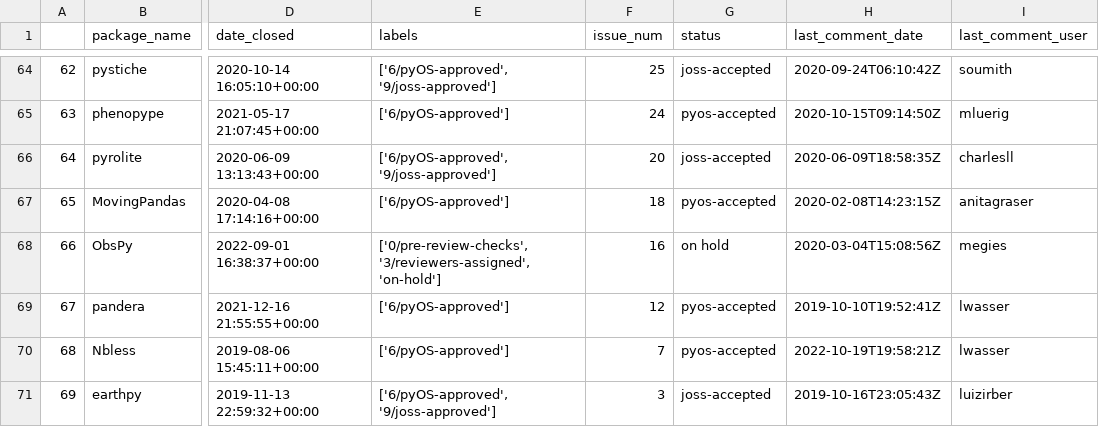
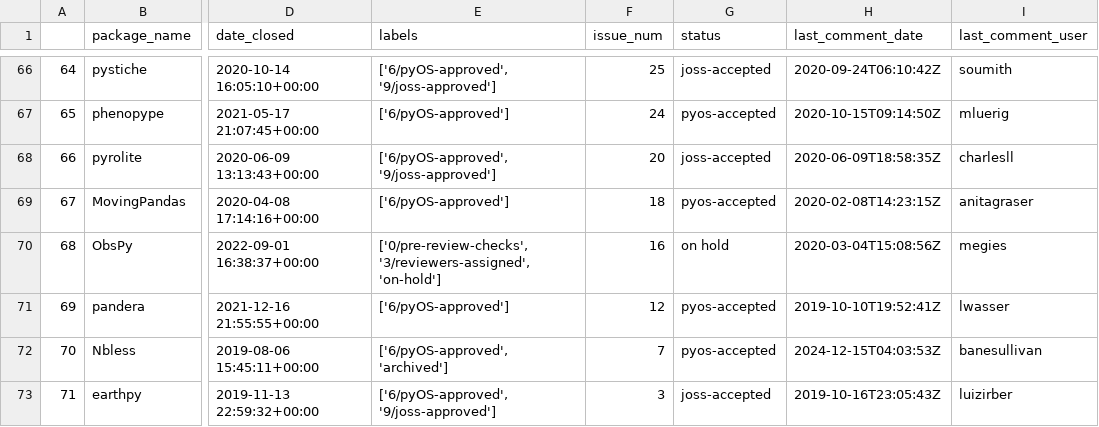
Before and after one commit to pyOpenSci/peer-review-metrics, a CSV file: _data/review_submissions.csv, drawn as a sheet; only a part is shown, gaps mark what is left out; addresses are those after the commit; the diff covers the shown part only; the diff names each change by its address in the sheet, - before the commit and + after, or states it on an @@ line.

```diff
--- a/_data/review_submissions.csv
+++ b/_data/review_submissions.csv
@@ column A renumbered from row 4 down @@
-E72 (labels): ['6/pyOS-approved']
+E72 (labels): ['6/pyOS-approved', 'archived']
-H72 (last_comment_date): 2022-10-19T19:58:21Z
+H72 (last_comment_date): 2024-12-15T04:03:53Z
-I72 (last_comment_user): lwasser
+I72 (last_comment_user): banesullivan
```
Also changed, not shown: 2 added rows and 43 edited cells elsewhere in this file, _data/review_presubmissions.csv, 1 other file.
